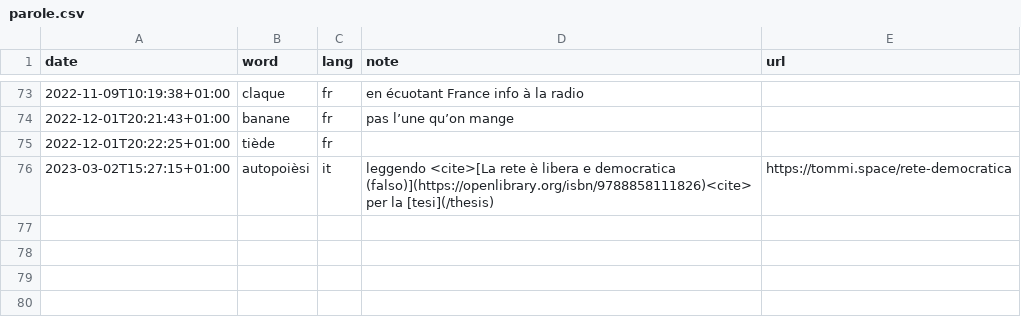
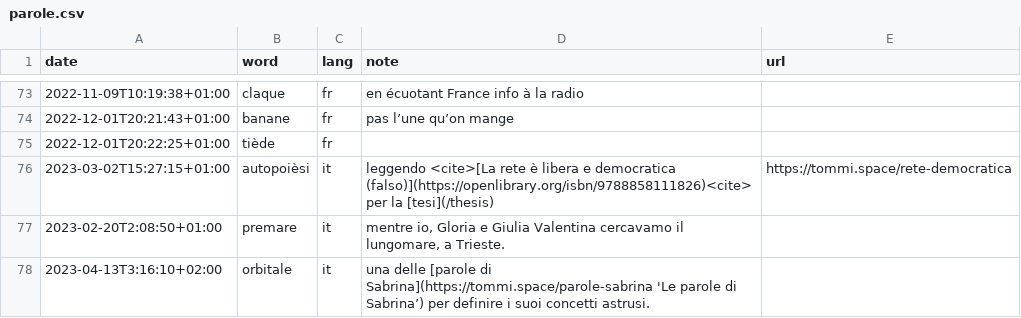
Before and after one commit to xplosionmind/tommi.space, a CSV file: data/parole.csv, drawn as a sheet; only a part is shown, gaps mark what is left out.

```diff
--- a/data/parole.csv
+++ b/data/parole.csv
@@ -76 +76,3 @@ date,word,lang,note,url
 2023-03-02T15:27:15+01:00,autopoièsi,it,leggendo <cite>[La rete è libera e democratica (falso)](https://openlibrary.org/isbn/9788858111826)<cite> per la [tesi](/thesis),https://tommi.space/rete-democratica
+2023-02-20T2:08:50+01:00,premare,it,"mentre io, Gloria e Giulia Valentina cercavamo il lungomare, a Trieste.",
+2023-04-13T3:16:10+02:00,orbitale,it,una delle [parole di Sabrina](https://tommi.space/parole-sabrina 'Le parole di Sabrina’) per definire i suoi concetti astrusi.,
```
Also changed, not shown: data/accounts.csv, data/internetawesomeness.csv, 4 other files.
